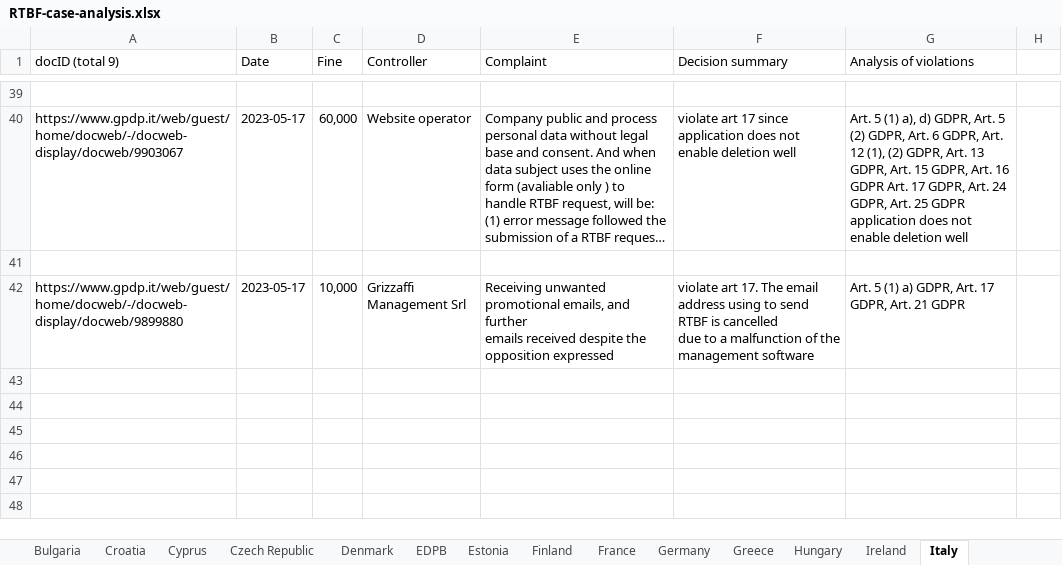
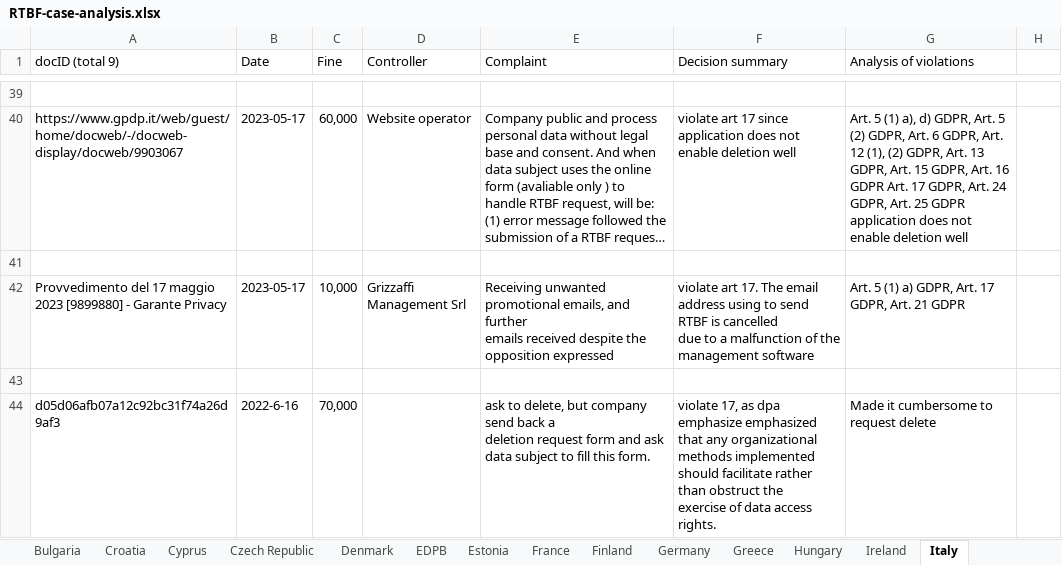
Before and after one commit to lawfulcomputing/RTBF, an Excel workbook: RTBF-enforcements/RTBF-case-analysis.xlsx, sheet Italy, drawn as a sheet; only a part is shown, gaps mark what is left out; long unchanged cells end in …; values as stored, in another font and other column widths than the file's, no cell formats; charts and pictures and table styles not drawn; ↵ is a line break in a cell; the diff covers the shown part only; the diff names each change by its address in the sheet, - before the commit and + after, or states it on an @@ line.

```diff
--- a/RTBF-enforcements/RTBF-case-analysis.xlsx (sheet Italy)
+++ b/RTBF-enforcements/RTBF-case-analysis.xlsx (sheet Italy)
@@ sheet tab order changed: Bulgaria | Croatia | Cyprus | Czech Republic | Denmark | EDPB | Estonia | France | Finland | Germany | Greece | Hungary | Ireland | Italy @@
-A42 (docID (total 9)): https://www.gpdp.it/web/guest/home/docweb/-/docweb-display/docweb/9899880
+A42 (docID (total 9)): Provvedimento del 17 maggio 2023 [9899880] - Garante Privacy
+row 43: (empty)
+row 44: d05d06afb07a12c92bc31f74a26d9af3 | 2022-6-16 | 70,000 |  | ask to delete, but company send back a ↵ deletion request form and ask data subject to fill this form. | violate 17, as dpa emphasize emphasized that any organizational ↵ methods implemented should facilitate rather than obstruct the ↵ exercise of data access rights. | Made it cumbersome to ↵ request delete
```
Also changed, not shown: 2 added rows elsewhere in this sheet, sheet Hungary, sheet Czech Republic, sheet Greece, sheet Spain, sheet Belgium, sheet Austria, 2 more sheets, other sheet tabs, cell formats, charts or pictures.
